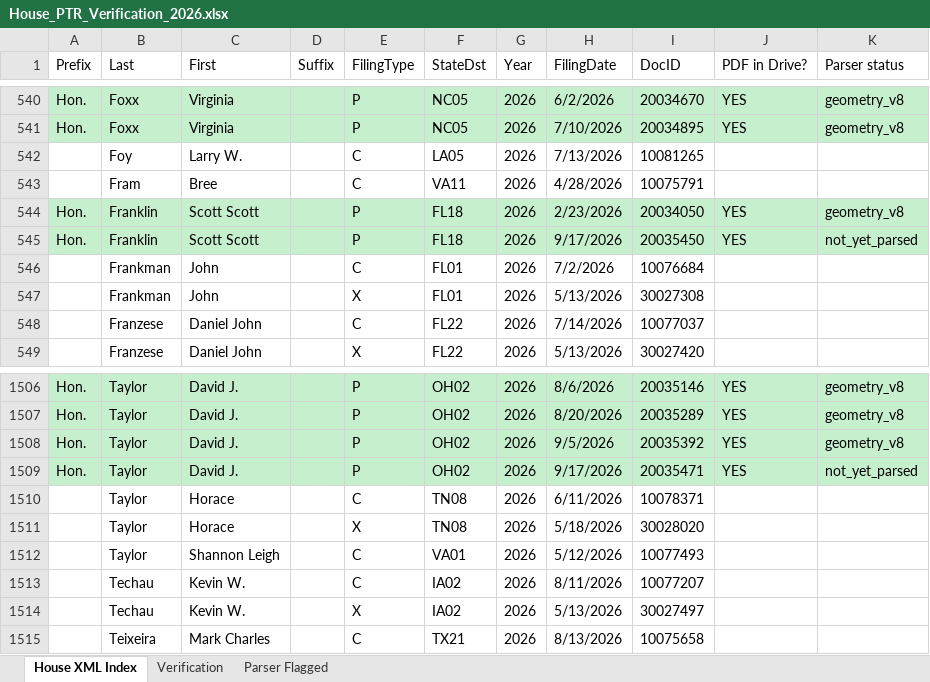
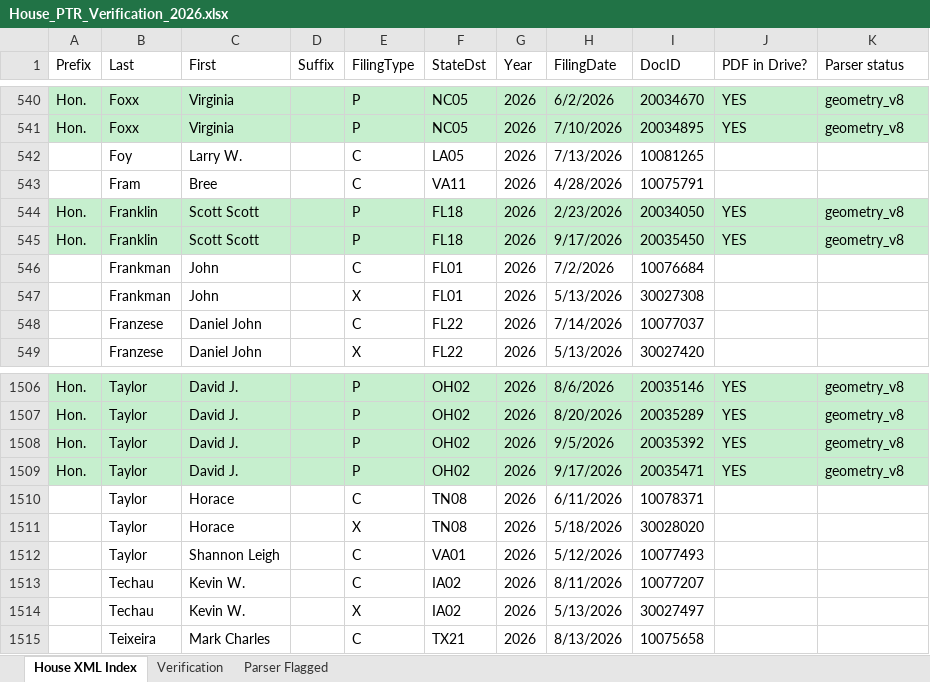
Before and after one commit to StrokeOfLuck/house-ptr-scraper, an Excel workbook: data/03_verification/House_PTR_Verification_2026.xlsx, sheet House XML Index, drawn as a sheet; only a part is shown, gaps mark what is left out; values as stored, in another font and other column widths than the file's, no borders; the diff names each change by its address in the sheet, - before the commit and + after, or states it on an @@ line.

```diff
--- a/data/03_verification/House_PTR_Verification_2026.xlsx (sheet House XML Index)
+++ b/data/03_verification/House_PTR_Verification_2026.xlsx (sheet House XML Index)
-K545 (Parser status): not_yet_parsed
+K545 (Parser status): geometry_v8
-K1509 (Parser status): not_yet_parsed
+K1509 (Parser status): geometry_v8
```
Also changed, not shown: sheet Verification, data/03_verification/House_PTR_Verification_2021.xlsx, data/03_verification/House_PTR_Verification_2022.xlsx, 5 other files.
